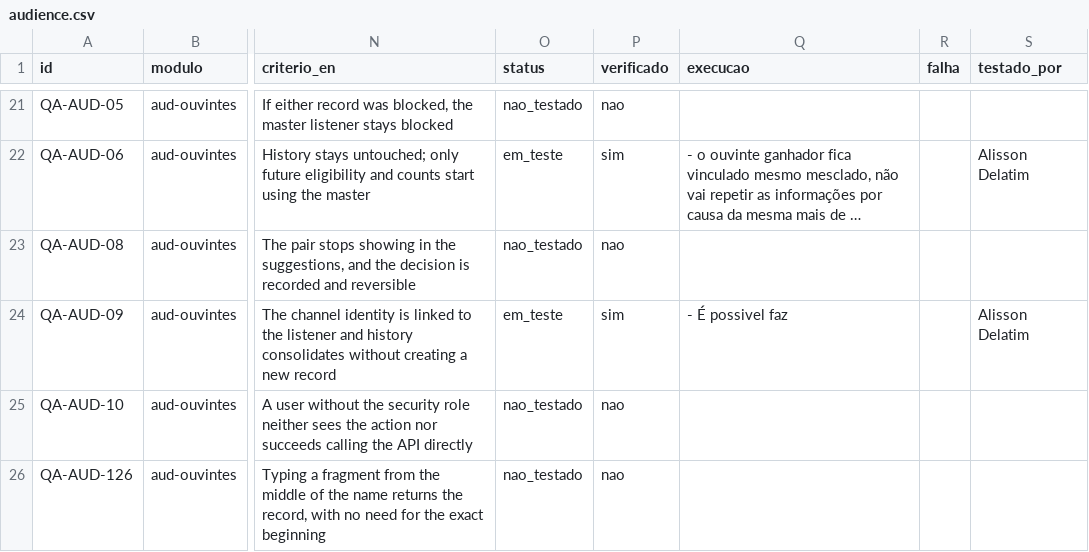
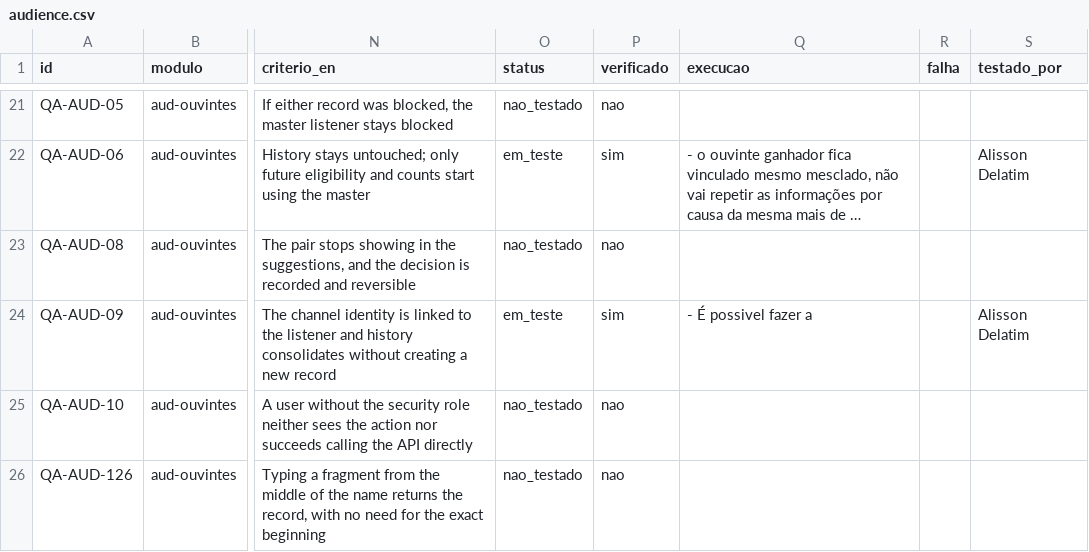
Before and after one commit to InformaWendel/PortalDEV, a CSV file: data/projetos/audience.csv, drawn as a sheet; only a part is shown, gaps mark what is left out; long unchanged cells end in …; the diff names each change by its address in the sheet, - before the commit and + after, or states it on an @@ line.

Commit message:
chore(qa): QA-AUD-09 atualizado por Alisson Delatim

```diff
--- a/data/projetos/audience.csv
+++ b/data/projetos/audience.csv
-Q24 (execucao): - É possivel faz
+Q24 (execucao): - É possivel fazer a
```
